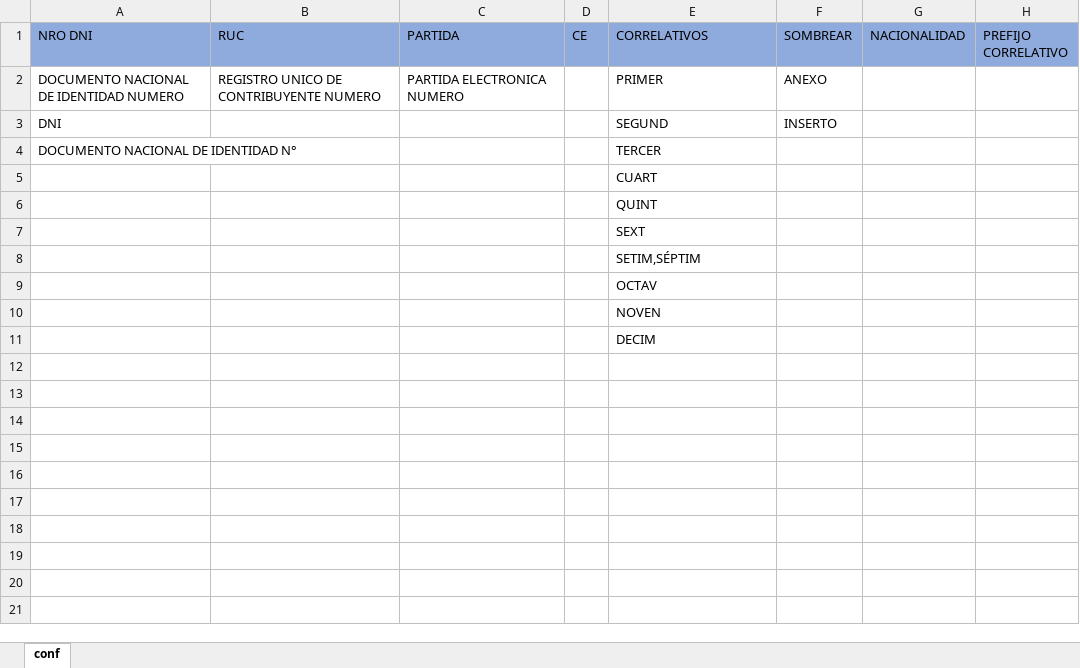
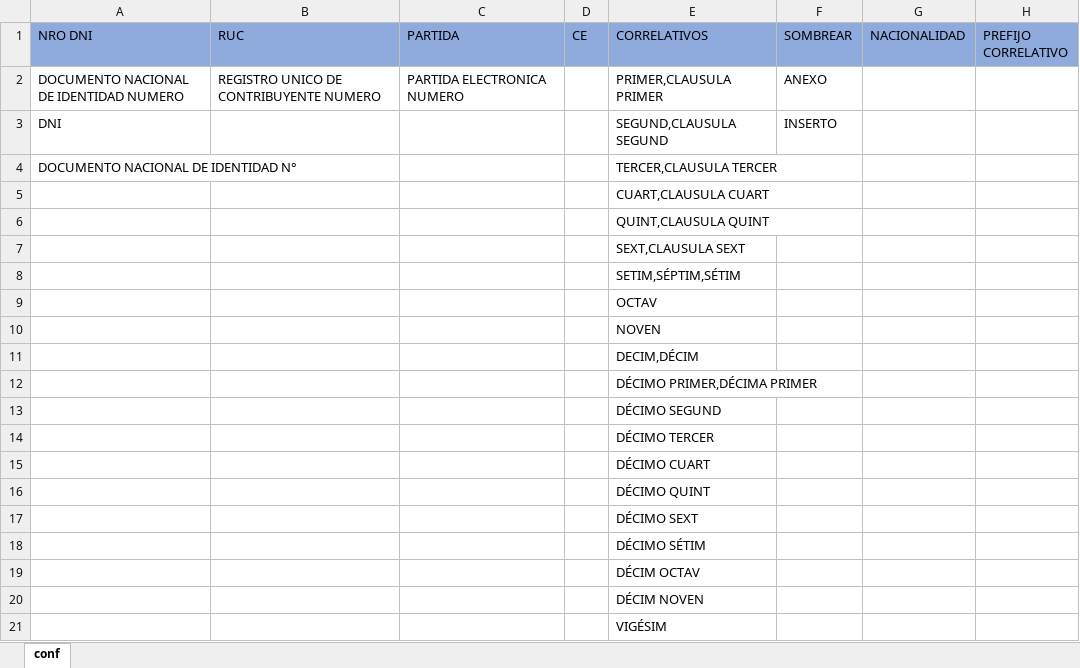
Before and after one commit to danielichis/sepulvedex, an Excel workbook: config.xlsx, sheet conf, drawn as a sheet; values as stored, in another font and other column widths than the file's, no borders; the diff names each change by its address in the sheet, - before the commit and + after, or states it on an @@ line.

```diff
--- a/config.xlsx (sheet conf)
+++ b/config.xlsx (sheet conf)
-E2 (CORRELATIVOS): PRIMER
+E2 (CORRELATIVOS): PRIMER,CLAUSULA PRIMER
-E3 (CORRELATIVOS): SEGUND
+E3 (CORRELATIVOS): SEGUND,CLAUSULA SEGUND
-E4 (CORRELATIVOS): TERCER
+E4 (CORRELATIVOS): TERCER,CLAUSULA TERCER
-E5 (CORRELATIVOS): CUART
+E5 (CORRELATIVOS): CUART,CLAUSULA CUART
-E6 (CORRELATIVOS): QUINT
+E6 (CORRELATIVOS): QUINT,CLAUSULA QUINT
-E7 (CORRELATIVOS): SEXT
+E7 (CORRELATIVOS): SEXT,CLAUSULA SEXT
-E8 (CORRELATIVOS): SETIM,SÉPTIM
+E8 (CORRELATIVOS): SETIM,SÉPTIM,SÉTIM
-E11 (CORRELATIVOS): DECIM
+E11 (CORRELATIVOS): DECIM,DÉCIM
+row 12:  |  |  |  | DÉCIMO PRIMER,DÉCIMA PRIMER
+row 13:  |  |  |  | DÉCIMO SEGUND
+row 14:  |  |  |  | DÉCIMO TERCER
+row 15:  |  |  |  | DÉCIMO CUART
+row 16:  |  |  |  | DÉCIMO QUINT
+row 17:  |  |  |  | DÉCIMO SEXT
+row 18:  |  |  |  | DÉCIMO SÉTIM
+row 19:  |  |  |  | DÉCIM OCTAV
+row 20:  |  |  |  | DÉCIM NOVEN
+row 21:  |  |  |  | VIGÉSIM
```
Also changed, not shown: 20 other files.
